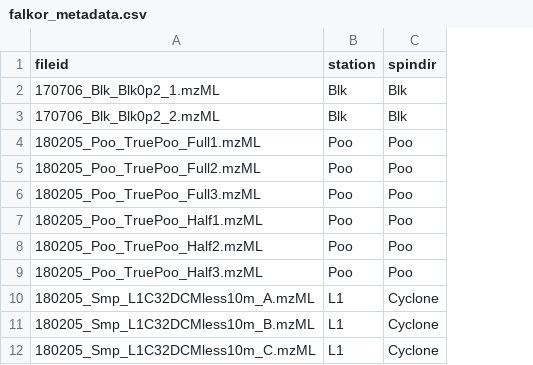
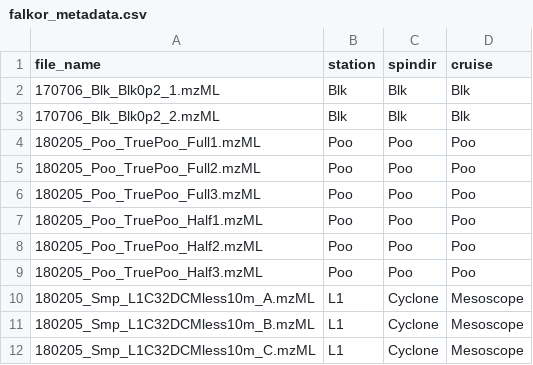
Before and after one commit to wkumler/FalkorFactor, a CSV file: XCMS/falkor_metadata.csv, drawn as a sheet; only a part is shown; the diff names each change by its address in the sheet, - before the commit and + after, or states it on an @@ line.

Commit message:
Changed fileid column to file_name to align with other scripts

```diff
--- a/XCMS/falkor_metadata.csv
+++ b/XCMS/falkor_metadata.csv
+column D (cruise), rows 2-12: Blk | Blk | Poo | Poo | Poo | Poo | Poo | Poo | Mesoscope | Mesoscope | Mesoscope
-A1: fileid
+A1: file_name
```
